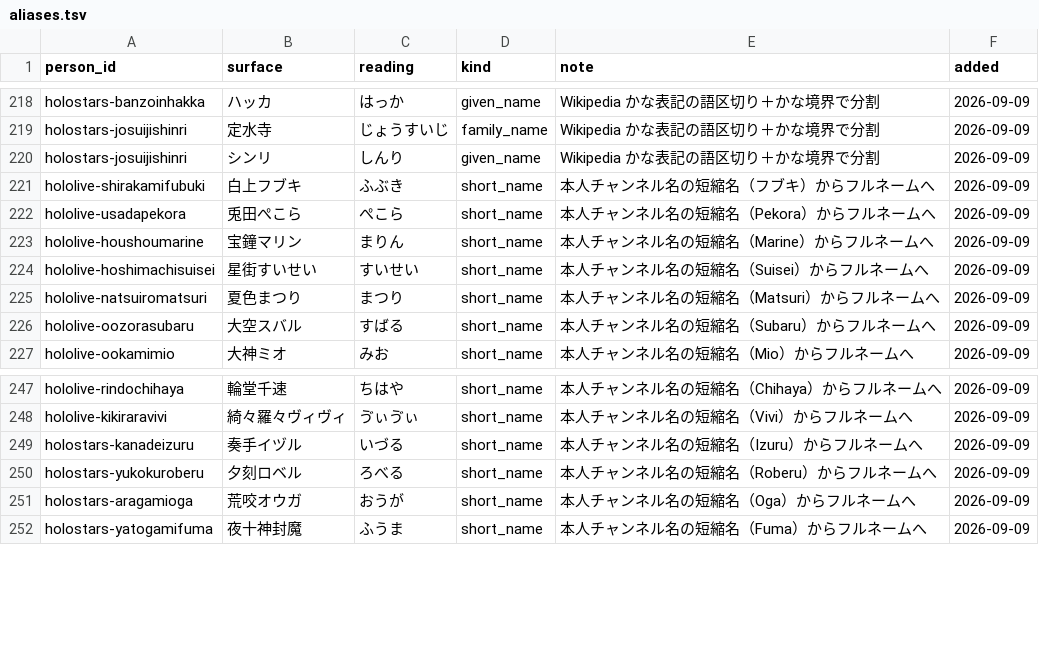
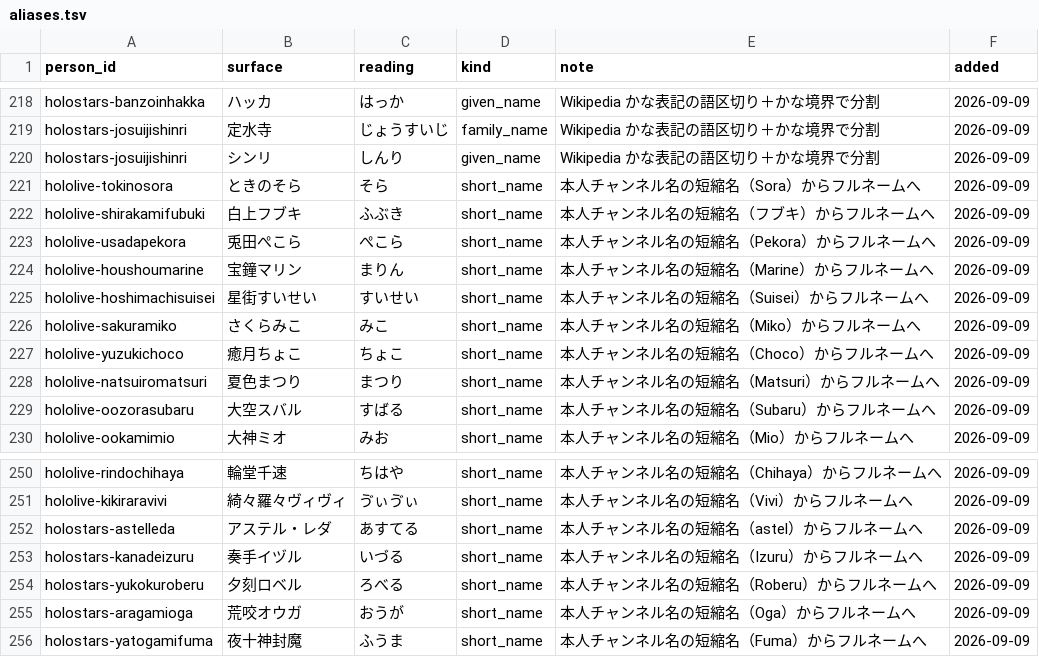
Before and after one commit to iyokan-royith/streamer-name-dict, a TSV file: data/aliases.tsv, drawn as a sheet; only a part is shown, gaps mark what is left out.

```diff
--- a/data/aliases.tsv
+++ b/data/aliases.tsv
@@ -220,2 +220,3 @@ holostars-josuijishinri	定水寺	じょうすいじ	family_name	Wikipedia か
 holostars-josuijishinri	シンリ	しんり	given_name	Wikipedia かな表記の語区切り＋かな境界で分割	2026-09-09
+hololive-tokinosora	ときのそら	そら	short_name	本人チャンネル名の短縮名（Sora）からフルネームへ	2026-09-09
 hololive-shirakamifubuki	白上フブキ	ふぶき	short_name	本人チャンネル名の短縮名（フブキ）からフルネームへ	2026-09-09
@@ -224,2 +225,4 @@ hololive-houshoumarine	宝鐘マリン	まりん	short_name	本人チャンネ
 hololive-hoshimachisuisei	星街すいせい	すいせい	short_name	本人チャンネル名の短縮名（Suisei）からフルネームへ	2026-09-09
+hololive-sakuramiko	さくらみこ	みこ	short_name	本人チャンネル名の短縮名（Miko）からフルネームへ	2026-09-09
+hololive-yuzukichoco	癒月ちょこ	ちょこ	short_name	本人チャンネル名の短縮名（Choco）からフルネームへ	2026-09-09
 hololive-natsuiromatsuri	夏色まつり	まつり	short_name	本人チャンネル名の短縮名（Matsuri）からフルネームへ	2026-09-09
@@ -248,2 +251,3 @@ hololive-rindochihaya	輪堂千速	ちはや	short_name	本人チャンネル名
 hololive-kikiraravivi	綺々羅々ヴィヴィ	ゔぃゔぃ	short_name	本人チャンネル名の短縮名（Vivi）からフルネームへ	2026-09-09
+holostars-astelleda	アステル・レダ	あすてる	short_name	本人チャンネル名の短縮名（astel）からフルネームへ	2026-09-09
 holostars-kanadeizuru	奏手イヅル	いづる	short_name	本人チャンネル名の短縮名（Izuru）からフルネームへ	2026-09-09
```
Also changed, not shown: 6 other files.
